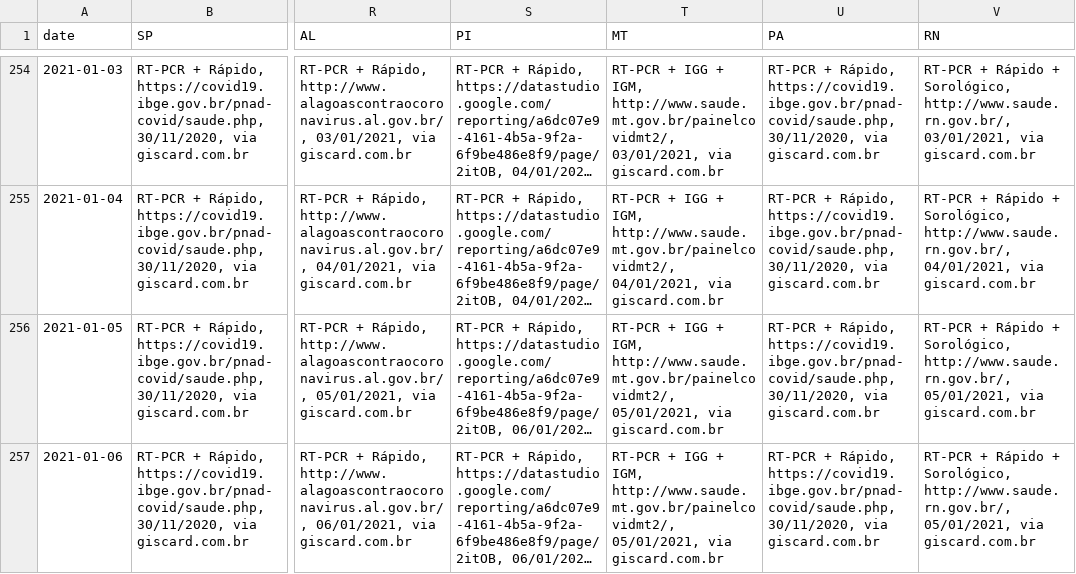
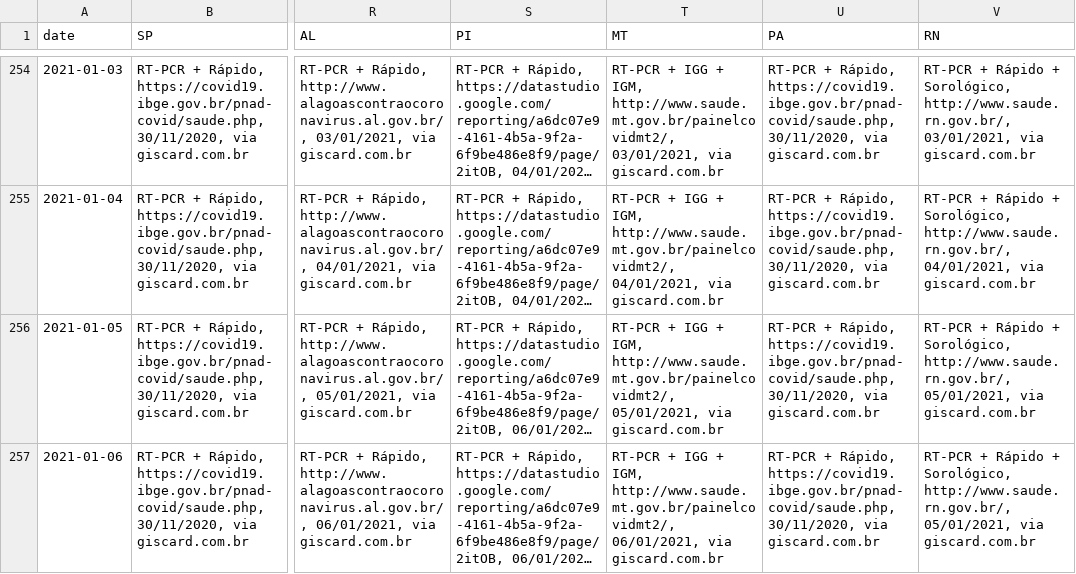
Before and after one commit to spdrio/covid19br, a CSV file: _tests_meta.csv, drawn as a sheet; only a part is shown, gaps mark what is left out; long unchanged cells end in …; the diff names each change by its address in the sheet, - before the commit and + after, or states it on an @@ line.

```diff
--- a/_tests_meta.csv
+++ b/_tests_meta.csv
-T257 (MT): …IGM, http://www.saude.mt.gov.br/painelcovidmt2/, 05/01/2021, via giscard.com.br
+T257 (MT): …IGM, http://www.saude.mt.gov.br/painelcovidmt2/, 06/01/2021, via giscard.com.br
```
Also changed, not shown: cases-brazil-cities.csv, cases-brazil-states.csv, 4 other files.
